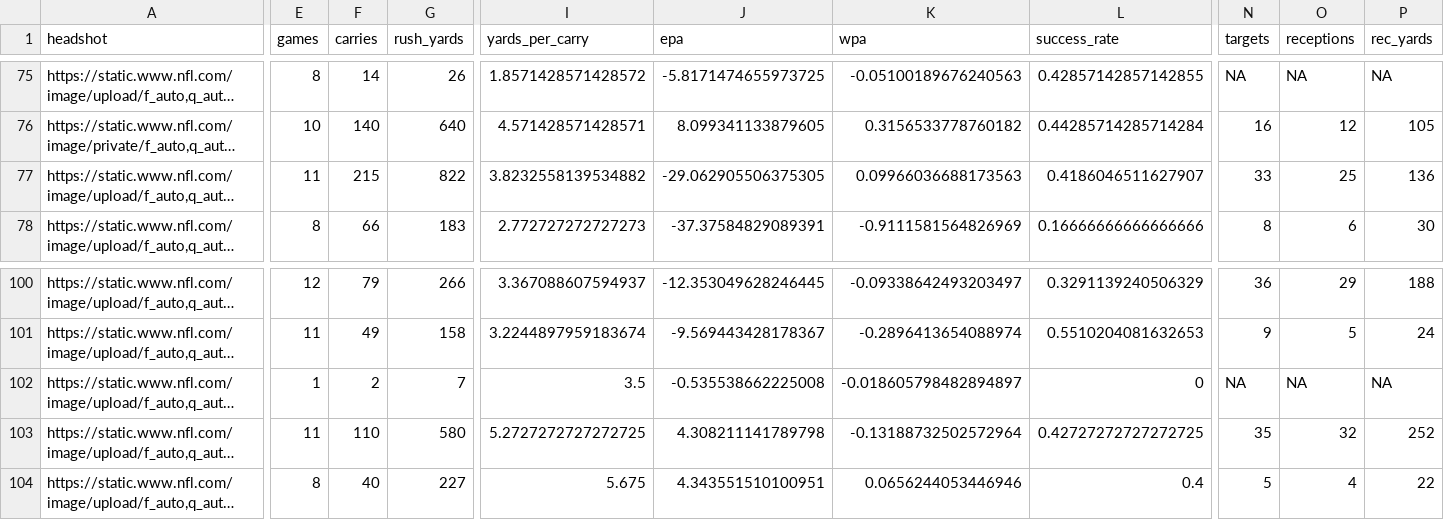
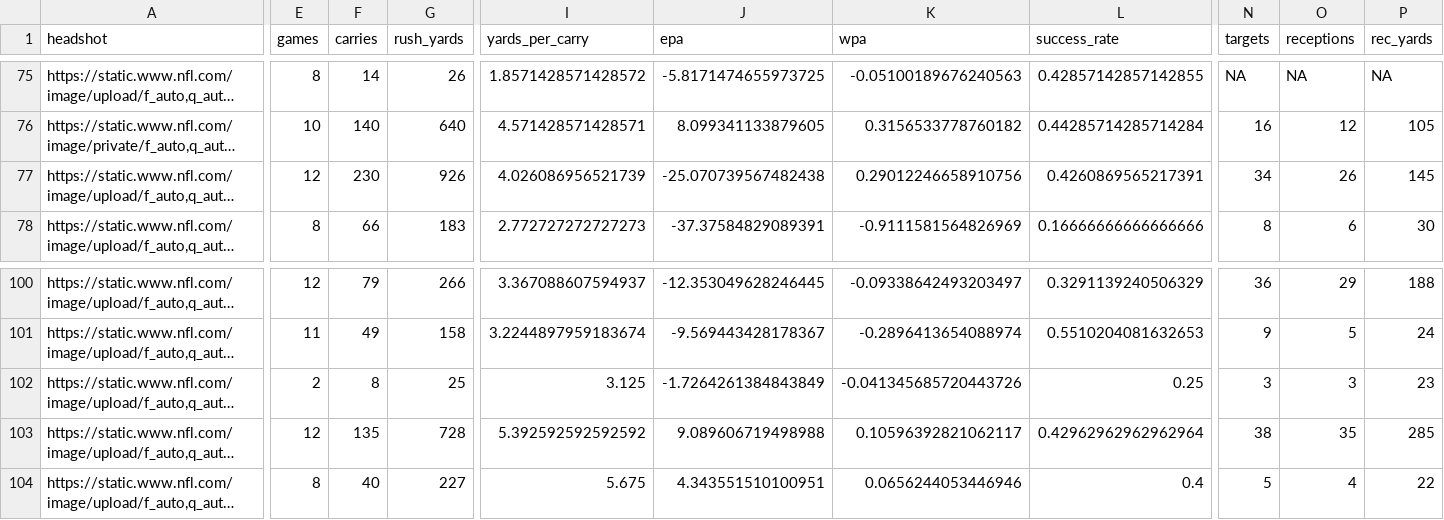
Before and after one commit to trashduty/fantasy_player_data, a CSV file: Data/rb_data.csv, drawn as a sheet; only a part is shown, gaps mark what is left out; long unchanged cells end in …; the diff covers the shown part only; the diff names each change by its address in the sheet, - before the commit and + after, or states it on an @@ line.

```diff
--- a/Data/rb_data.csv
+++ b/Data/rb_data.csv
-E77 (games): 11
+E77 (games): 12
-F77 (carries): 215
+F77 (carries): 230
-G77 (rush_yards): 822
+G77 (rush_yards): 926
-I77 (yards_per_carry): 3.8232558139534882
+I77 (yards_per_carry): 4.026086956521739
-J77 (epa): -29.062905506375305
+J77 (epa): -25.070739567482438
-K77 (wpa): 0.09966036688173563
+K77 (wpa): 0.29012246658910756
-L77 (success_rate): 0.4186046511627907
+L77 (success_rate): 0.4260869565217391
-N77 (targets): 33
+N77 (targets): 34
-O77 (receptions): 25
+O77 (receptions): 26
-P77 (rec_yards): 136
+P77 (rec_yards): 145
-E102 (games): 1
+E102 (games): 2
-F102 (carries): 2
+F102 (carries): 8
-G102 (rush_yards): 7
+G102 (rush_yards): 25
-I102 (yards_per_carry): 3.5
+I102 (yards_per_carry): 3.125
-J102 (epa): -0.535538662225008
+J102 (epa): -1.7264261384843849
-K102 (wpa): -0.018605798482894897
+K102 (wpa): -0.041345685720443726
-L102 (success_rate): 0
+L102 (success_rate): 0.25
-N102 (targets): NA
+N102 (targets): 3
-O102 (receptions): NA
+O102 (receptions): 3
-P102 (rec_yards): NA
+P102 (rec_yards): 23
-E103 (games): 11
+E103 (games): 12
-F103 (carries): 110
+F103 (carries): 135
-G103 (rush_yards): 580
+G103 (rush_yards): 728
-I103 (yards_per_carry): 5.2727272727272725
+I103 (yards_per_carry): 5.392592592592592
-J103 (epa): 4.308211141789798
+J103 (epa): 9.089606719498988
-K103 (wpa): -0.13188732502572964
+K103 (wpa): 0.10596392821062117
-L103 (success_rate): 0.42727272727272725
+L103 (success_rate): 0.42962962962962964
-N103 (targets): 35
+N103 (targets): 38
-O103 (receptions): 32
+O103 (receptions): 35
-P103 (rec_yards): 252
+P103 (rec_yards): 285
```
Also changed, not shown: 113 edited cells elsewhere in this file, Data/qb_data.csv, Data/wr_data.csv.
